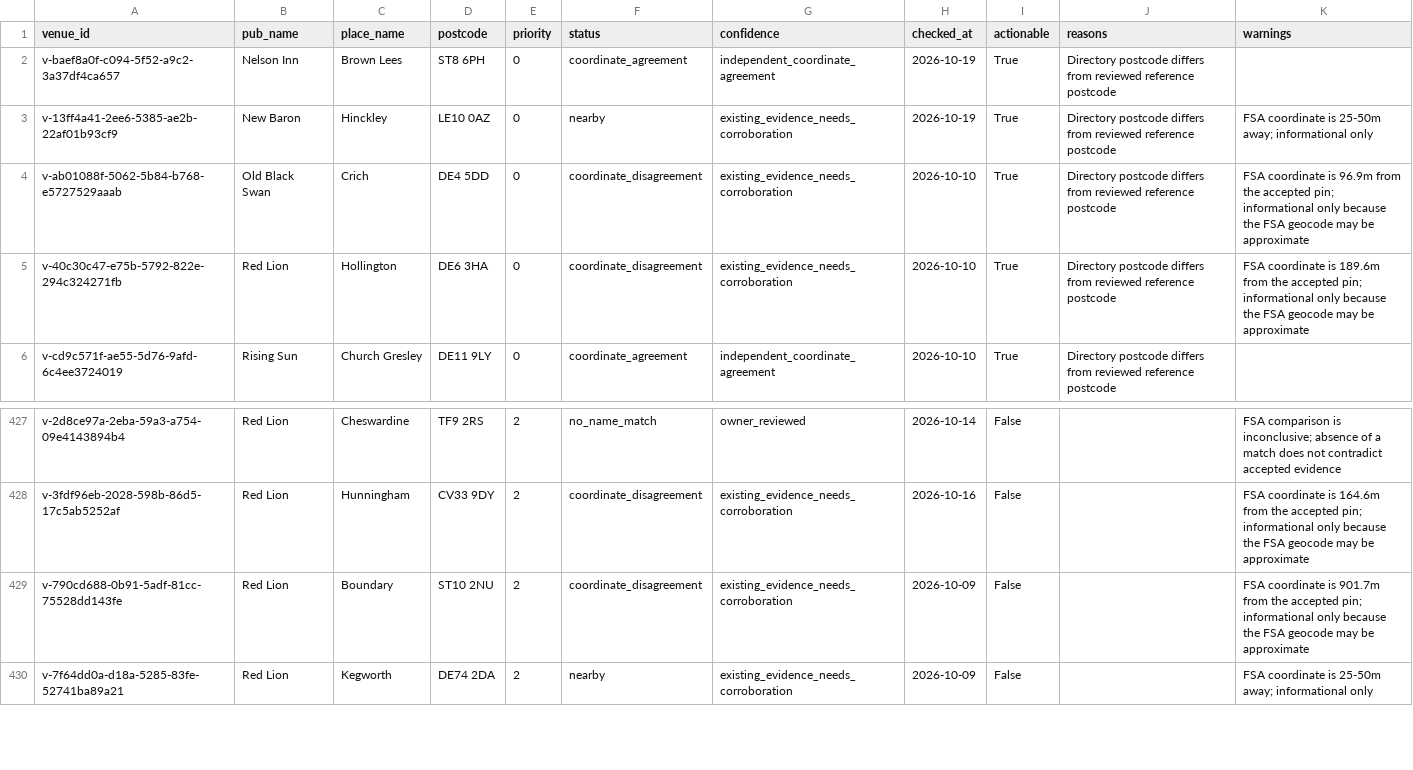
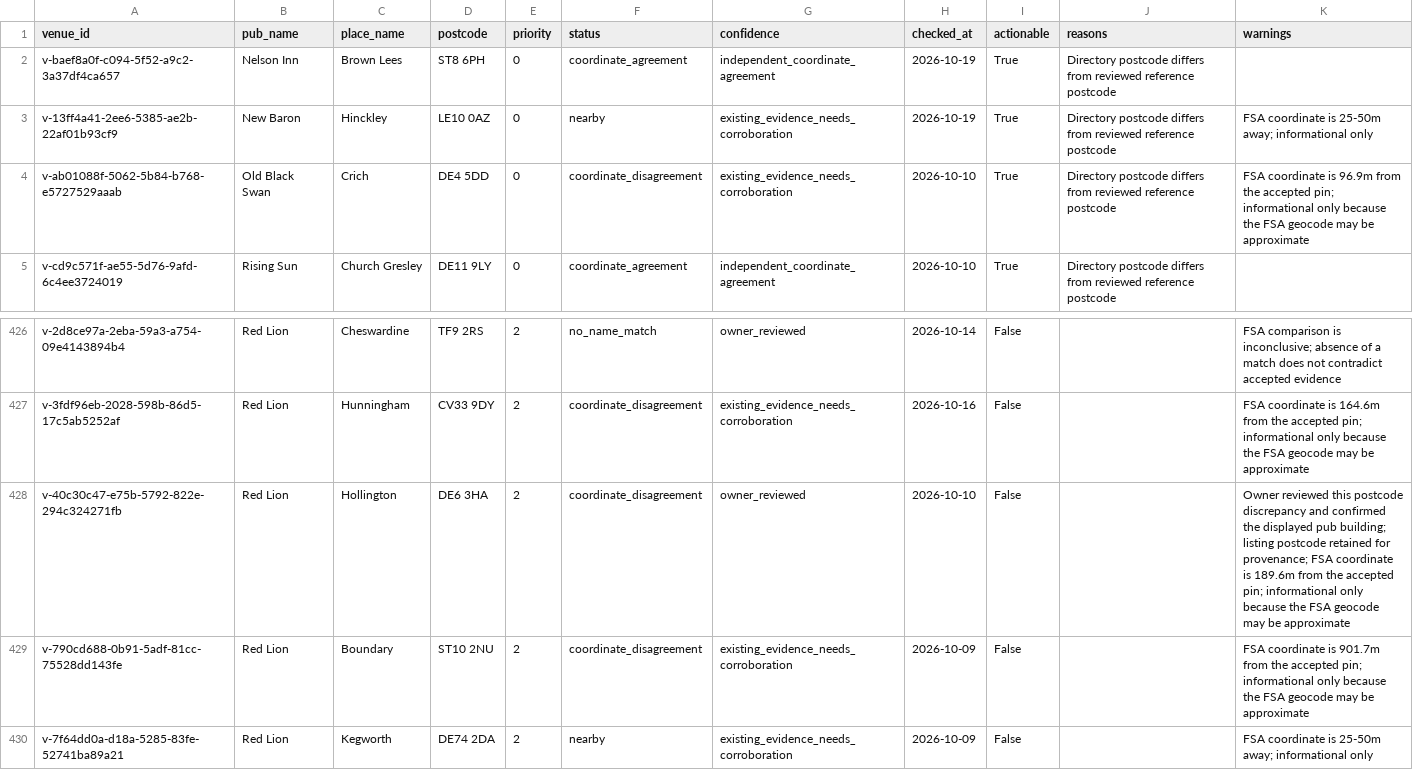
Before and after one commit to bristolbagpiper/BassBeerMap, a CSV file: audit/full-location-audit.csv, drawn as a sheet; only a part is shown, gaps mark what is left out.

Commit message:
Record owner review for Red Lion Hollington

```diff
--- a/audit/full-location-audit.csv
+++ b/audit/full-location-audit.csv
@@ -4,3 +4,2 @@ v-13ff4a41-2ee6-5385-ae2b-22af01b93cf9,New Baron,Hinckley,LE10 0AZ,0,nearby,exis
 v-ab01088f-5062-5b84-b768-e5727529aaab,Old Black Swan,Crich,DE4 5DD,0,coordinate_disagreement,existing_evidence_needs_corroboration,2026-10-10,True,Directory postcode differs from reviewed reference postcode,FSA coordinate is 96.9m from the accepted pin; informational only because the FSA geocode may be approximate
-v-40c30c47-e75b-5792-822e-294c324271fb,Red Lion,Hollington,DE6 3HA,0,coordinate_disagreement,existing_evidence_needs_corroboration,2026-10-10,True,Directory postcode differs from reviewed reference postcode,FSA coordinate is 189.6m from the accepted pin; informational only because the FSA geocode may be approximate
 v-cd9c571f-ae55-5d76-9afd-6c4ee3724019,Rising Sun,Church Gresley,DE11 9LY,0,coordinate_agreement,independent_coordinate_agreement,2026-10-10,True,Directory postcode differs from reviewed reference postcode,
@@ -428,2 +427,3 @@ v-2d8ce97a-2eba-59a3-a754-09e4143894b4,Red Lion,Cheswardine,TF9 2RS,2,no_name_ma
 v-3fdf96eb-2028-598b-86d5-17c5ab5252af,Red Lion,Hunningham,CV33 9DY,2,coordinate_disagreement,existing_evidence_needs_corroboration,2026-10-16,False,,FSA coordinate is 164.6m from the accepted pin; informational only because the FSA geocode may be approximate
+v-40c30c47-e75b-5792-822e-294c324271fb,Red Lion,Hollington,DE6 3HA,2,coordinate_disagreement,owner_reviewed,2026-10-10,False,,Owner reviewed this postcode discrepancy and confirmed the displayed pub building; listing postcode retained for provenance; FSA coordinate is 189.6m from the accepted pin; informational only because the FSA geocode may be approximate
 v-790cd688-0b91-5adf-81cc-75528dd143fe,Red Lion,Boundary,ST10 2NU,2,coordinate_disagreement,existing_evidence_needs_corroboration,2026-10-09,False,,FSA coordinate is 901.7m from the accepted pin; informational only because the FSA geocode may be approximate
```
Also changed, not shown: 7 other files.
